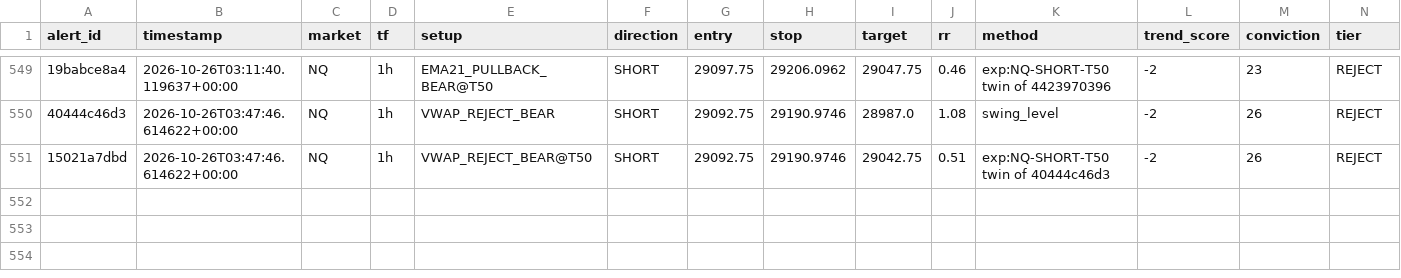
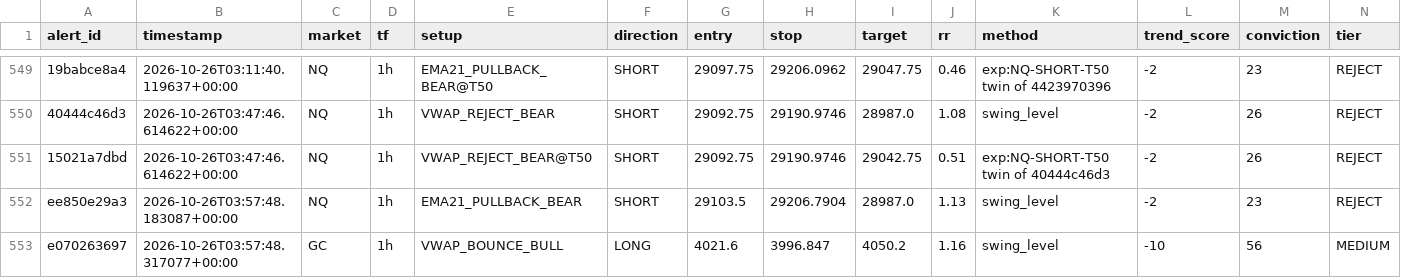
Before and after one commit to kdubsk1/bot, a CSV file: outcomes.csv, drawn as a sheet; only a part is shown, gaps mark what is left out; rows hold the shown columns only; the diff names each change by its address in the sheet, - before the commit and + after, or states it on an @@ line.

Commit message:
Ledger: 2026-10-26 04:04 UTC

```diff
--- a/outcomes.csv
+++ b/outcomes.csv
+row 552: ee850e29a3 | 2026-10-26T03:57:48.183087+00:00 | NQ | 1h | EMA21_PULLBACK_BEAR | SHORT | 29103.5 | 29206.7904 | 28987.0 | 1.13 | swing_level | -2 | 23 | REJECT
+row 553: e070263697 | 2026-10-26T03:57:48.317077+00:00 | GC | 1h | VWAP_BOUNCE_BULL | LONG | 4021.6 | 3996.847 | 4050.2 | 1.16 | swing_level | -10 | 56 | MEDIUM
```
